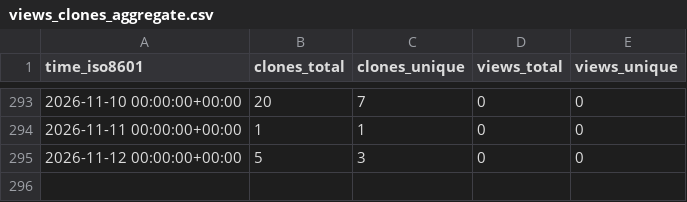
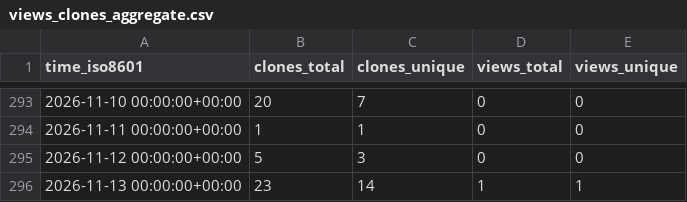
Before and after one commit to EarthSciML/AtmosphericDynamics.jl, a CSV file: EarthSciML/AtmosphericDynamics.jl/ghrs-data/views_clones_aggregate.csv, drawn as a sheet; only a part is shown, gaps mark what is left out.

```diff
--- a/EarthSciML/AtmosphericDynamics.jl/ghrs-data/views_clones_aggregate.csv
+++ b/EarthSciML/AtmosphericDynamics.jl/ghrs-data/views_clones_aggregate.csv
@@ -295 +295,2 @@ time_iso8601,clones_total,clones_unique,views_total,views_unique
 2026-11-12 00:00:00+00:00,5,3,0,0
+2026-11-13 00:00:00+00:00,23,14,1,1
```
Also changed, not shown: 1 other file.
